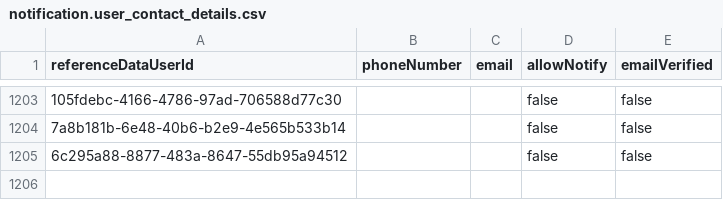
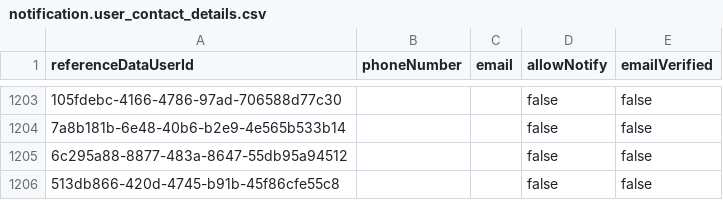
Before and after one commit to SIGLUS/siglus-notification, a CSV file: src/main/resources/db/demo-data/notification.user_contact_details.csv, drawn as a sheet; only a part is shown, gaps mark what is left out; the diff names each change by its address in the sheet, - before the commit and + after, or states it on an @@ line.

Commit message:
OLMIS-5622: Added chaz user

```diff
--- a/src/main/resources/db/demo-data/notification.user_contact_details.csv
+++ b/src/main/resources/db/demo-data/notification.user_contact_details.csv
+row 1206: 513db866-420d-4745-b91b-45f86cfe55c8 |  |  | false | false
```
